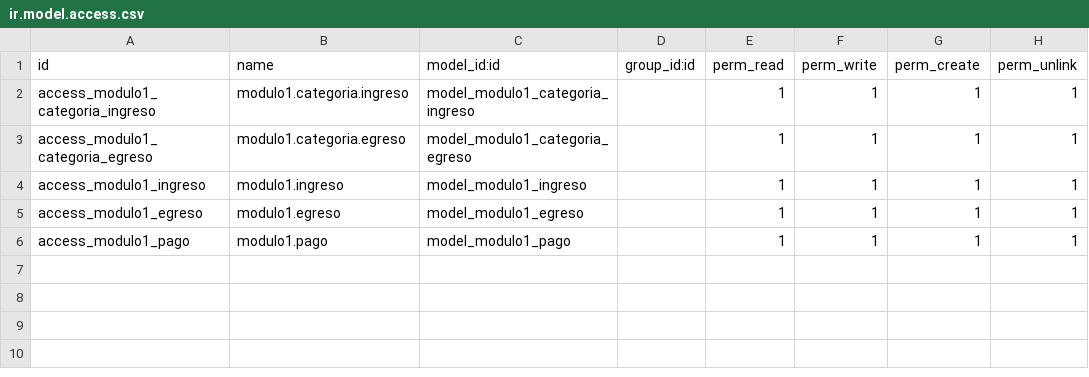
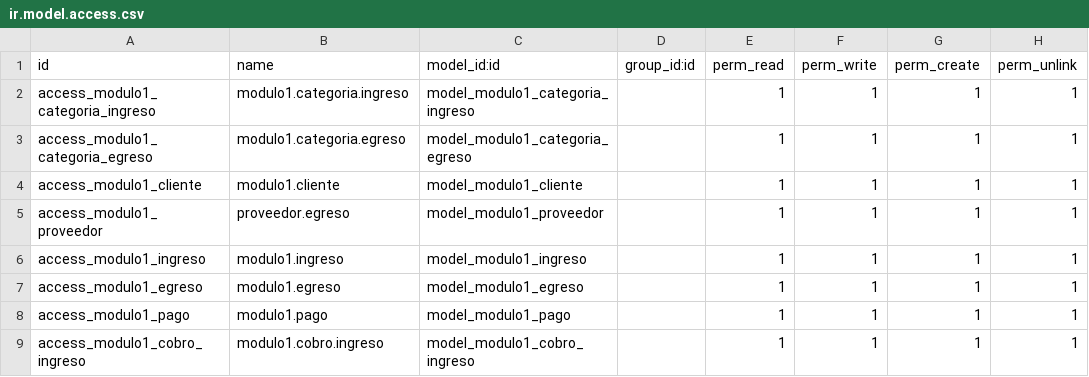
Before and after one commit to egalindo-rapidtech/ProyectoRapidTech, a CSV file: security/ir.model.access.csv, drawn as a sheet.

```diff
--- a/security/ir.model.access.csv
+++ b/security/ir.model.access.csv
@@ -3,2 +3,4 @@ access_modulo1_categoria_ingreso,modulo1.categoria.ingreso,model_modulo1_categor
 access_modulo1_categoria_egreso,modulo1.categoria.egreso,model_modulo1_categoria_egreso,,1,1,1,1
+access_modulo1_cliente,modulo1.cliente,model_modulo1_cliente,,1,1,1,1
+access_modulo1_proveedor,proveedor.egreso,model_modulo1_proveedor,,1,1,1,1
 access_modulo1_ingreso,modulo1.ingreso,model_modulo1_ingreso,,1,1,1,1
@@ -6 +8,2 @@ access_modulo1_egreso,modulo1.egreso,model_modulo1_egreso,,1,1,1,1
 access_modulo1_pago,modulo1.pago,model_modulo1_pago,,1,1,1,1
+access_modulo1_cobro_ingreso,modulo1.cobro.ingreso,model_modulo1_cobro_ingreso,,1,1,1,1
```
Also changed, not shown: 8 other files.
